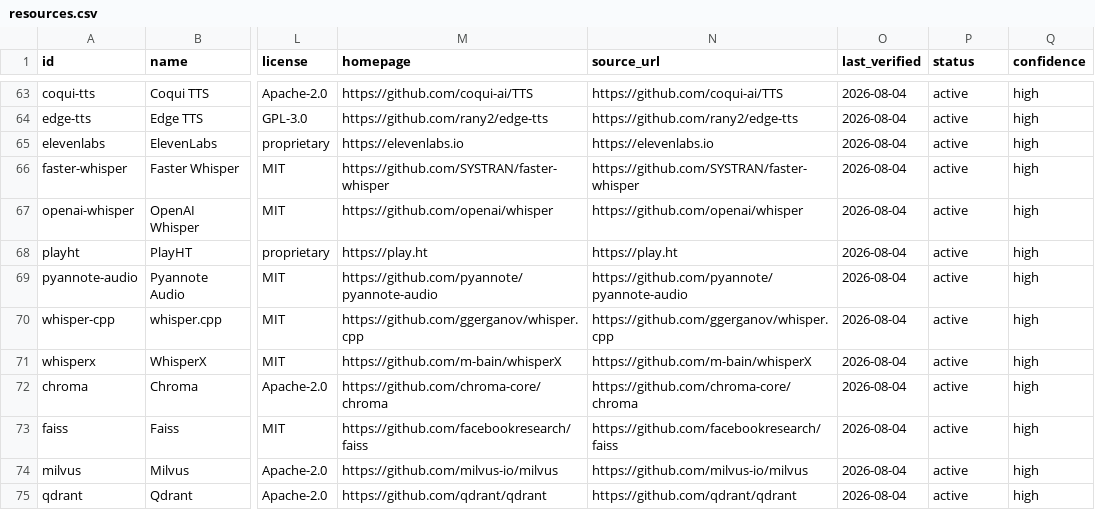
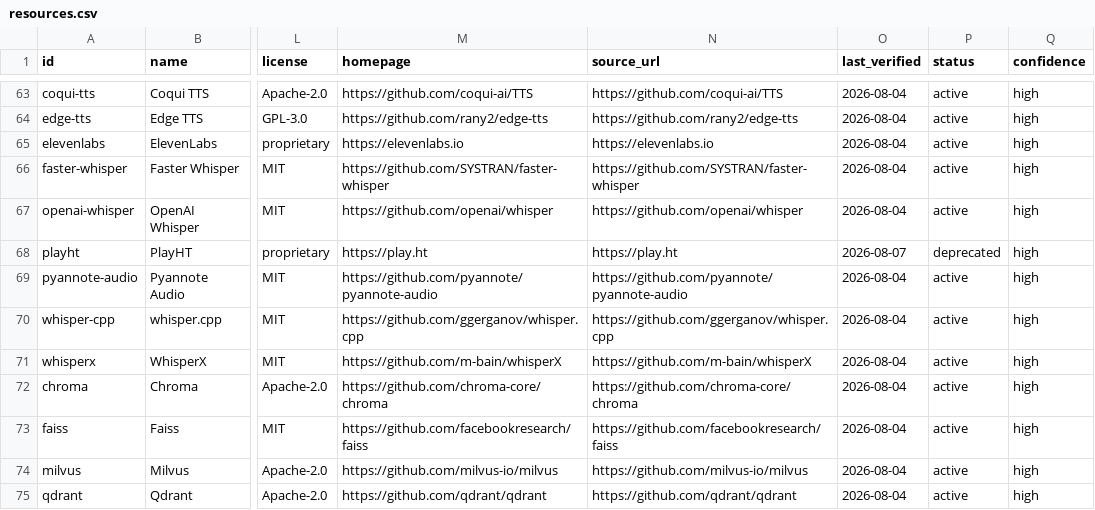
Before and after one commit to ArthureCodage/free-ai-atlas, a CSV file: site/data/resources.csv, drawn as a sheet; only a part is shown, gaps mark what is left out; the diff names each change by its address in the sheet, - before the commit and + after, or states it on an @@ line.

Commit message:
fix(catalog): mark playht as deprecated and skip deprecated in link audit (fixes #13)

```diff
--- a/site/data/resources.csv
+++ b/site/data/resources.csv
-O68 (last_verified): 2026-08-04
+O68 (last_verified): 2026-08-07
-P68 (status): active
+P68 (status): deprecated
```
Also changed, not shown: 8 other files.
